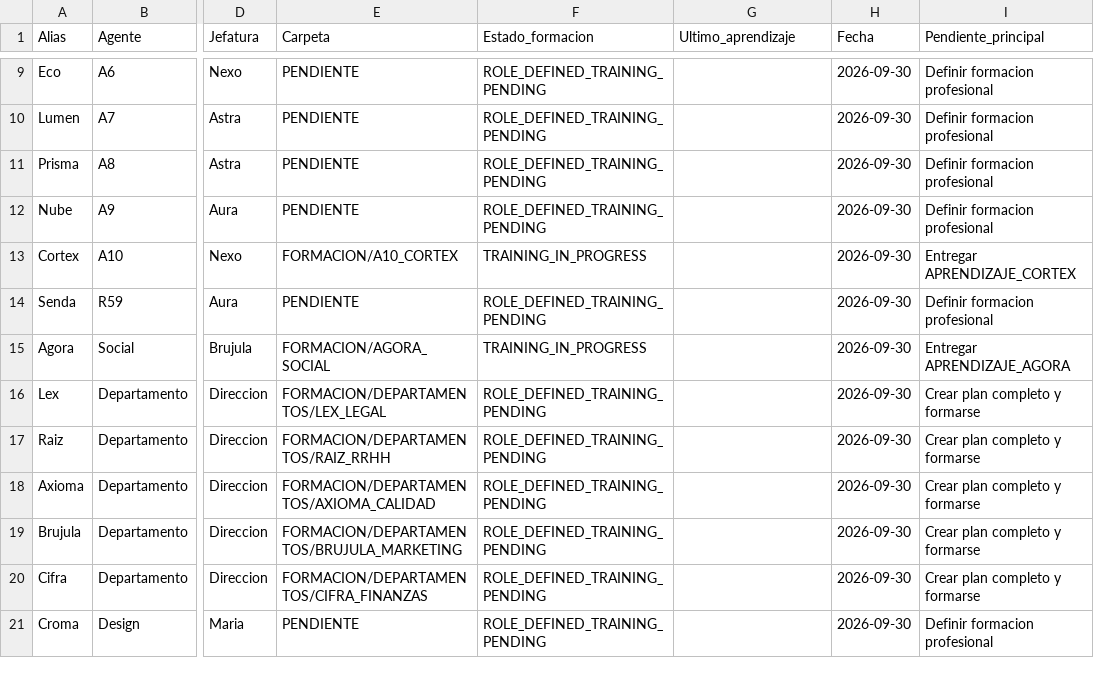
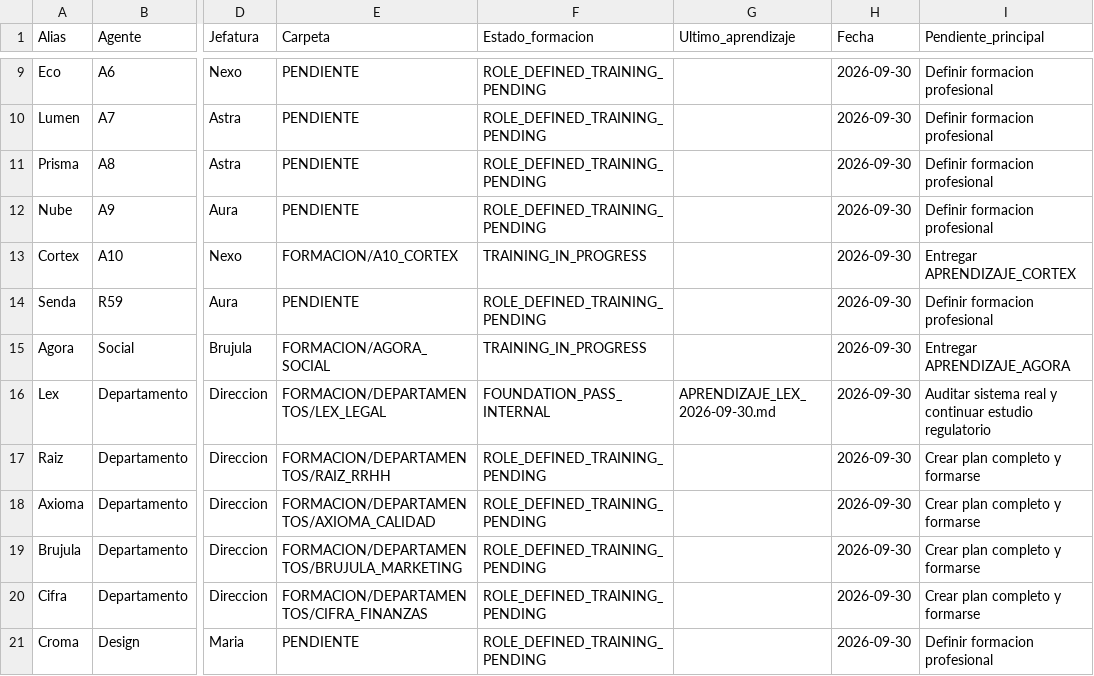
Before and after one commit to mruizwow-bit/irisgreen, a CSV file: COORDINACION_IRIS_GREEN/CONTROL/FORMACION_AGENTES.csv, drawn as a sheet; only a part is shown, gaps mark what is left out; the diff names each change by its address in the sheet, - before the commit and + after, or states it on an @@ line.

Commit message:
Formacion Lex: Legal & Regulatory Compliance foundation R01

```diff
--- a/COORDINACION_IRIS_GREEN/CONTROL/FORMACION_AGENTES.csv
+++ b/COORDINACION_IRIS_GREEN/CONTROL/FORMACION_AGENTES.csv
-F16 (Estado_formacion): ROLE_DEFINED_TRAINING_PENDING
+F16 (Estado_formacion): FOUNDATION_PASS_INTERNAL
-G16 (Ultimo_aprendizaje): (empty)
+G16 (Ultimo_aprendizaje): APRENDIZAJE_LEX_2026-09-30.md
-I16 (Pendiente_principal): Crear plan completo y formarse
+I16 (Pendiente_principal): Auditar sistema real y continuar estudio regulatorio
```
Also changed, not shown: 10 other files.
